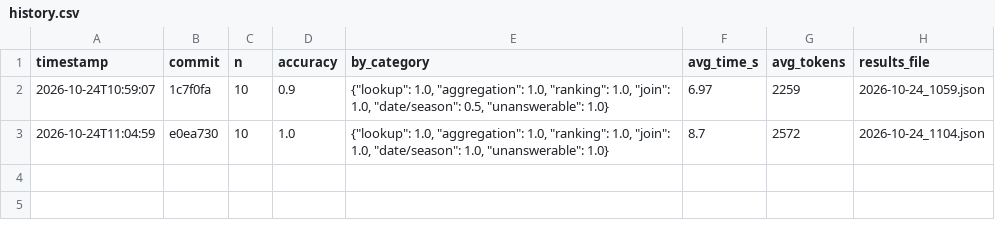
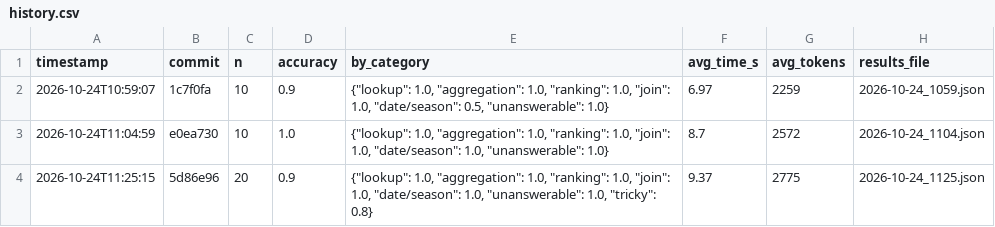
Before and after one commit to nishantkandoi/ai-agent, a CSV file: evals/results/history.csv, drawn as a sheet; the diff names each change by its address in the sheet, - before the commit and + after, or states it on an @@ line.

```diff
--- a/evals/results/history.csv
+++ b/evals/results/history.csv
+row 4: 2026-10-24T11:25:15 | 5d86e96 | 20 | 0.9 | {"lookup": 1.0, "aggregation": 1.0, "ranking": 1.0, "join": 1.0, "date/season": 1.0, "unanswerable": 1.0, "tricky": 0.8} | 9.37 | 2775 | 2026-10-24_1125.json
```
Also changed, not shown: 3 other files.
